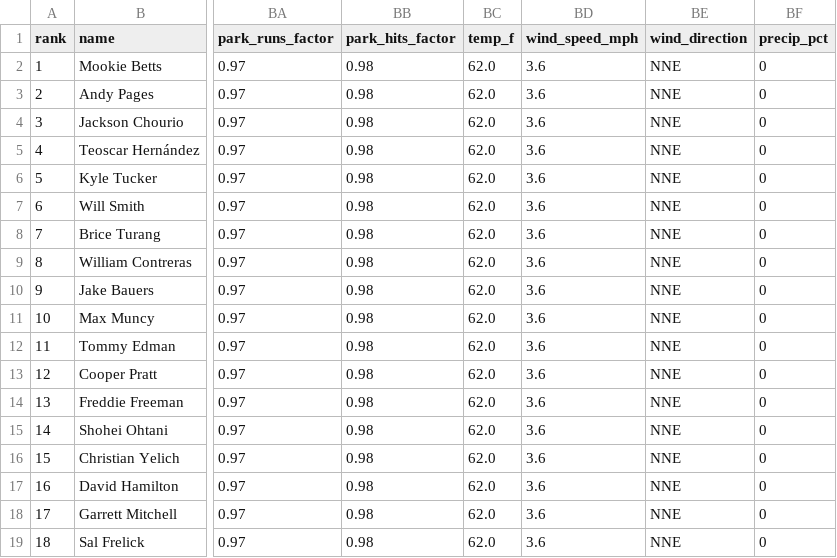
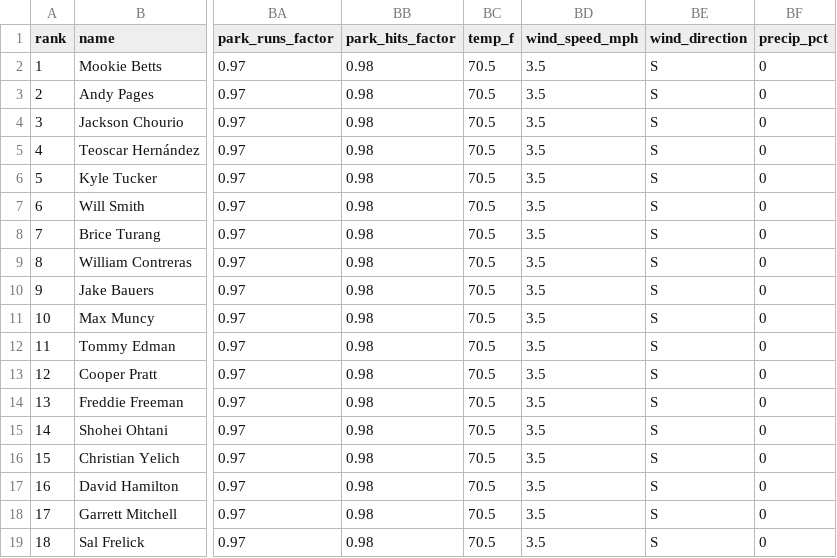
Before and after one commit to macassvic-cmd/mlb-fantasy, a CSV file: output/projections_today.csv, drawn as a sheet; only a part is shown, gaps mark what is left out; the diff names each change by its address in the sheet, - before the commit and + after, or states it on an @@ line.

```diff
--- a/output/projections_today.csv
+++ b/output/projections_today.csv
-BC2:BC19 (temp_f): 62.0
+BC2:BC19 (temp_f): 70.5
-BD2:BD19 (wind_speed_mph): 3.6
+BD2:BD19 (wind_speed_mph): 3.5
-BE2:BE19 (wind_direction): NNE
+BE2:BE19 (wind_direction): S
```
Also changed, not shown: 5 other files.
